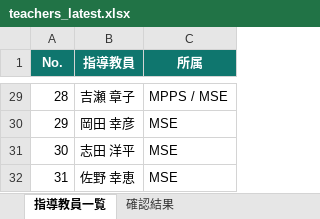
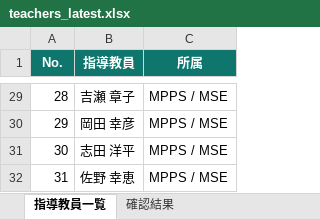
Before and after one commit to T-Kawaguchi-lab/matching-teachers-with-students, an Excel workbook: incoming/teachers_latest.xlsx, sheet 指導教員一覧, drawn as a sheet; only a part is shown, gaps mark what is left out; values as stored, in another font and other column widths than the file's, no borders; table styles not drawn; the diff covers the shown part only; the diff names each change by its address in the sheet, - before the commit and + after, or states it on an @@ line.

```diff
--- a/incoming/teachers_latest.xlsx (sheet 指導教員一覧)
+++ b/incoming/teachers_latest.xlsx (sheet 指導教員一覧)
-C30:C32 (所属): MSE
+C30:C32 (所属): MPPS / MSE
```
Also changed, not shown: 22 edited cells elsewhere in this sheet.
